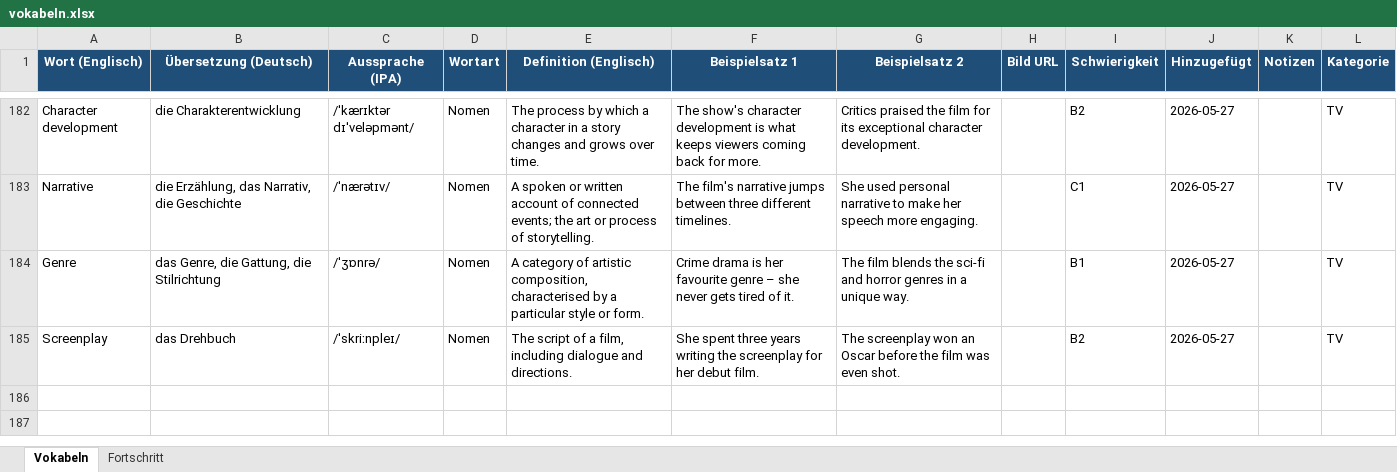
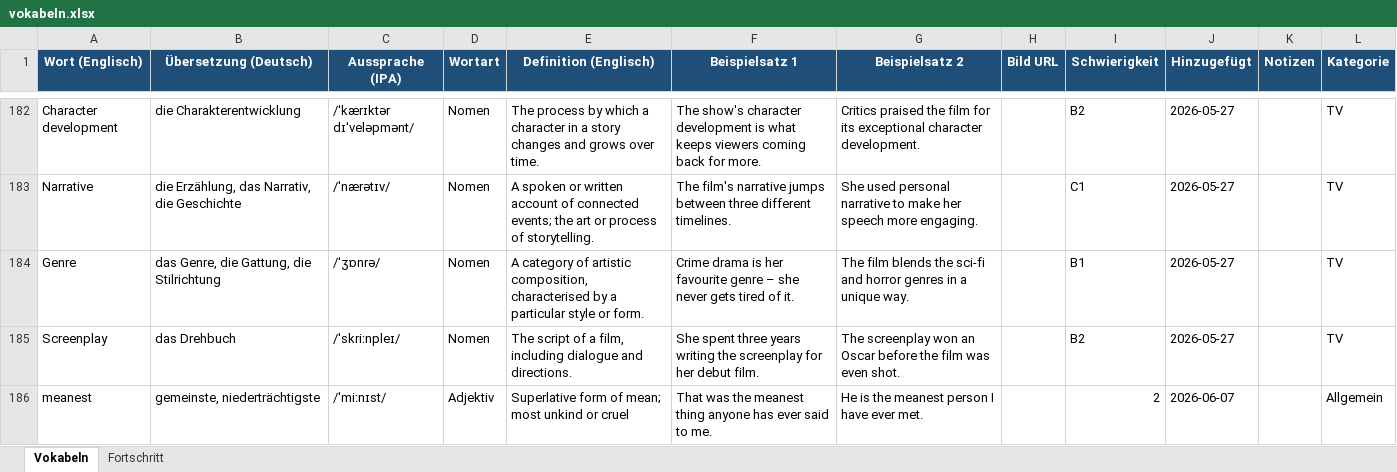
Before and after one commit to timlbclaude/Englishtrainer, an Excel workbook: vokabeln.xlsx, sheet Vokabeln, drawn as a sheet; only a part is shown, gaps mark what is left out; values as stored, in another font and other column widths than the file's, no borders; the diff names each change by its address in the sheet, - before the commit and + after, or states it on an @@ line.

Commit message:
ETA: Neues Wort 'meanest' aus Issue #42

```diff
--- a/vokabeln.xlsx (sheet Vokabeln)
+++ b/vokabeln.xlsx (sheet Vokabeln)
+row 186: meanest | gemeinste, niederträchtigste | /ˈmiːnɪst/ | Adjektiv | Superlative form of mean; most unkind or cruel | That was the meanest thing anyone has ever said to me. | He is the meanest person I have ever met. |  | 2 | 2026-06-07 |  | Allgemein
```
Also changed, not shown: 1 other file.
